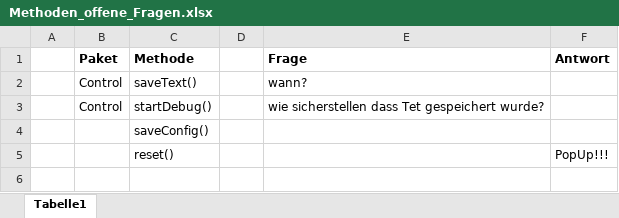
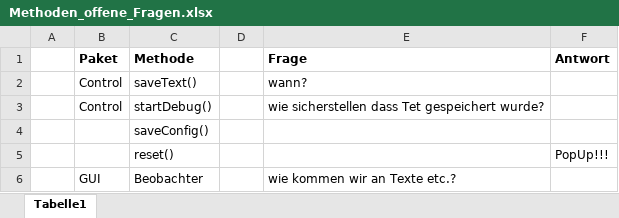
Before and after one commit to JoanaP1997/PSE, an Excel workbook: Enwurf/Methoden_offene_Fragen.xlsx, sheet Tabelle1, drawn as a sheet; values as stored, in another font and other column widths than the file's, no borders; the diff names each change by its address in the sheet, - before the commit and + after, or states it on an @@ line.

Commit message:
Changes

```diff
--- a/Enwurf/Methoden_offene_Fragen.xlsx (sheet Tabelle1)
+++ b/Enwurf/Methoden_offene_Fragen.xlsx (sheet Tabelle1)
+row 6:  | GUI | Beobachter |  | wie kommen wir an Texte etc.?
```
